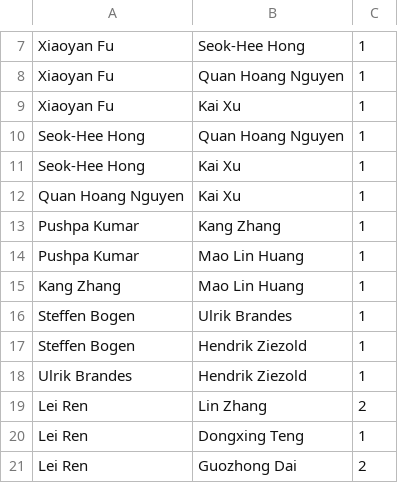
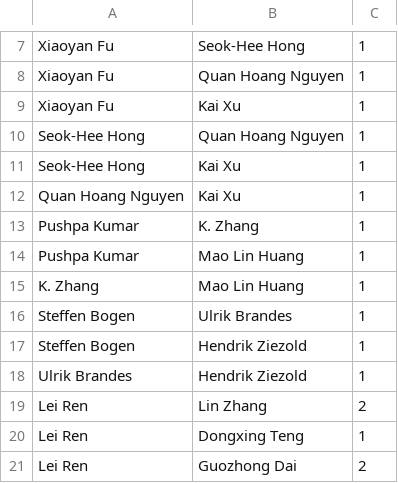
Before and after one commit to odmoreno/python_scraper_papers, a CSV file: data/coauthor/co_people/co_authorship_people_2009.csv, drawn as a sheet; only a part is shown, gaps mark what is left out.

```diff
--- a/data/coauthor/co_people/co_authorship_people_2009.csv
+++ b/data/coauthor/co_people/co_authorship_people_2009.csv
@@ -12,5 +12,5 @@ Seok-Hee Hong,Kai Xu,1
 Quan Hoang Nguyen,Kai Xu,1
-Pushpa Kumar,Kang Zhang,1
+Pushpa Kumar,K. Zhang,1
 Pushpa Kumar,Mao Lin Huang,1
-Kang Zhang,Mao Lin Huang,1
+K. Zhang,Mao Lin Huang,1
 Steffen Bogen,Ulrik Brandes,1
```
Also changed, not shown: data/coauthor/co_people/co_authorship_people_2010.csv, data/coauthor/co_people/co_authorship_people_2011.csv, 21 other files.
